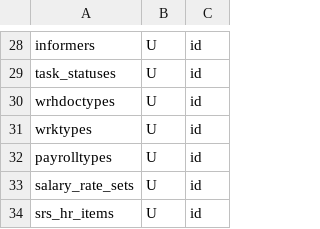
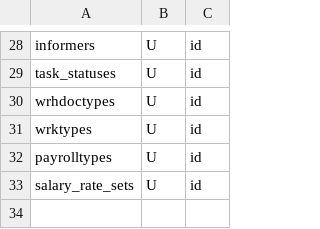
Before and after one commit to snsusa02-png/sas3, a CSV file: database/seeds/src/sys/_list.csv, drawn as a sheet; only a part is shown, gaps mark what is left out; the diff names each change by its address in the sheet, - before the commit and + after, or states it on an @@ line.

```diff
--- a/database/seeds/src/sys/_list.csv
+++ b/database/seeds/src/sys/_list.csv
-row 34: srs_hr_items | U | id
```
Also changed, not shown: 1 other file.
